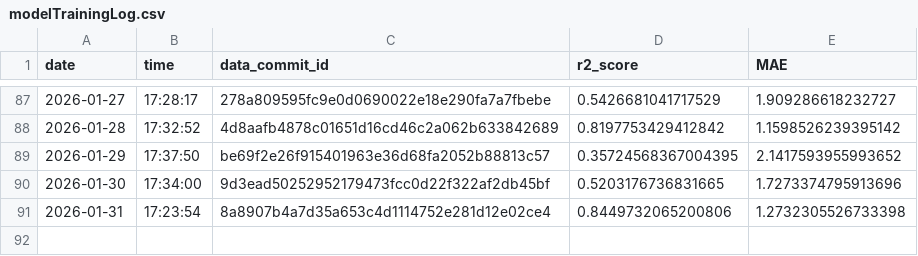
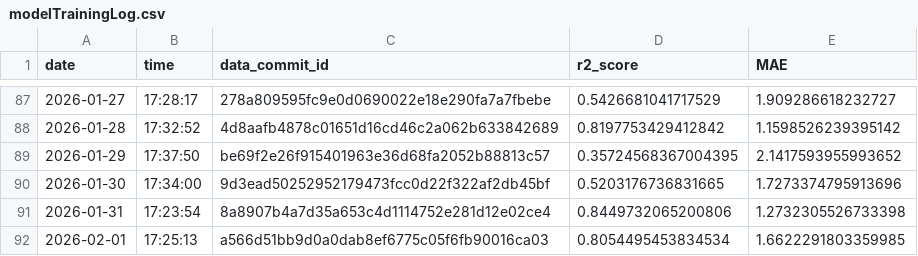
Before and after one commit to Markus-Ehrlich/MLGS, a CSV file: logs/modelTrainingLog.csv, drawn as a sheet; only a part is shown, gaps mark what is left out; the diff names each change by its address in the sheet, - before the commit and + after, or states it on an @@ line.

```diff
--- a/logs/modelTrainingLog.csv
+++ b/logs/modelTrainingLog.csv
+row 92: 2026-02-01 | 17:25:13 | a566d51bb9d0a0dab8ef6775c05f6fb90016ca03 | 0.8054495453834534 | 1.6622291803359985
```
Also changed, not shown: 2 other files.
